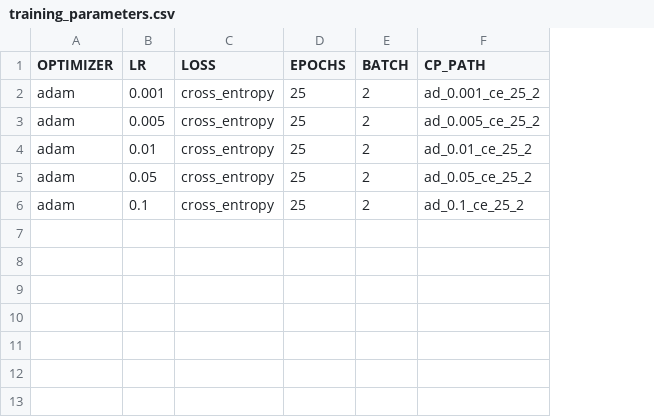
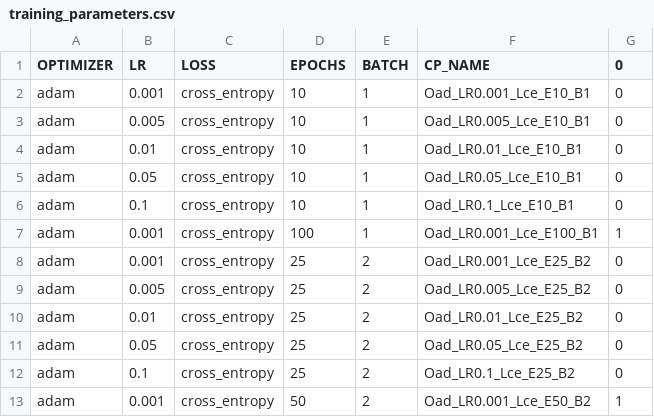
Before and after one commit to umaatgithub/Pytorch-UNet, a CSV file: config/training_parameters.csv, drawn as a sheet; removed rows and columns are numbered as before the commit, all else as after; the diff names each change by its address in the sheet, - before the commit and + after, or states it on an @@ line.

Commit message:
Version 1: Training with csv config file

```diff
--- a/config/training_parameters.csv
+++ b/config/training_parameters.csv
-column F (CP_PATH), rows 2-6: ad_0.001_ce_25_2 | ad_0.005_ce_25_2 | ad_0.01_ce_25_2 | ad_0.05_ce_25_2 | ad_0.1_ce_25_2
+column F (CP_NAME), rows 8-12: Oad_LR0.001_Lce_E25_B2 | Oad_LR0.005_Lce_E25_B2 | Oad_LR0.01_Lce_E25_B2 | Oad_LR0.05_Lce_E25_B2 | Oad_LR0.1_Lce_E25_B2
+column G (0), rows 8-12: all 0
+row 2: adam | 0.001 | cross_entropy | 10 | 1 | Oad_LR0.001_Lce_E10_B1 | 0
+row 3: adam | 0.005 | cross_entropy | 10 | 1 | Oad_LR0.005_Lce_E10_B1 | 0
+row 4: adam | 0.01 | cross_entropy | 10 | 1 | Oad_LR0.01_Lce_E10_B1 | 0
+row 5: adam | 0.05 | cross_entropy | 10 | 1 | Oad_LR0.05_Lce_E10_B1 | 0
+row 6: adam | 0.1 | cross_entropy | 10 | 1 | Oad_LR0.1_Lce_E10_B1 | 0
+row 7: adam | 0.001 | cross_entropy | 100 | 1 | Oad_LR0.001_Lce_E100_B1 | 1
+row 13: adam | 0.001 | cross_entropy | 50 | 2 | Oad_LR0.001_Lce_E50_B2 | 1
```
Also changed, not shown: 8 other files.
